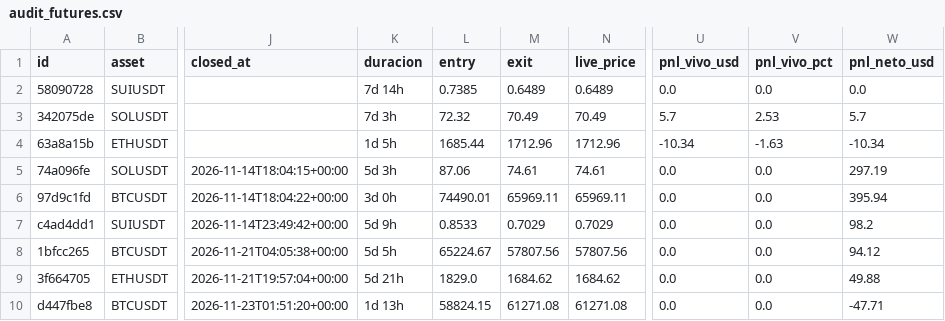
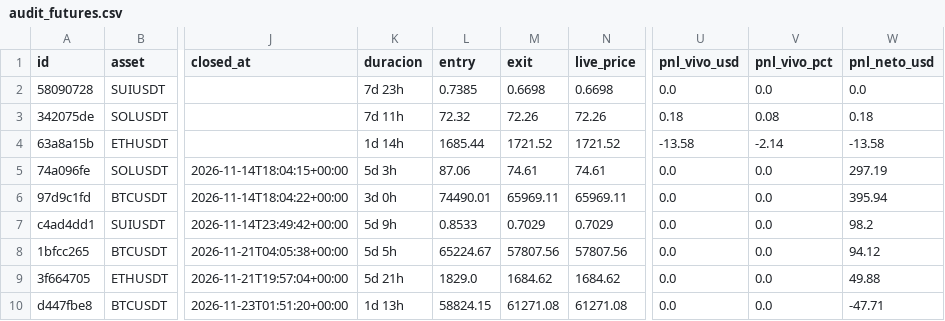
Before and after one commit to juanpabloruizru-boop/quant-arena, a CSV file: ledger/audit_futures.csv, drawn as a sheet; only a part is shown, gaps mark what is left out; the diff names each change by its address in the sheet, - before the commit and + after, or states it on an @@ line.

```diff
--- a/ledger/audit_futures.csv
+++ b/ledger/audit_futures.csv
-K2 (duracion): 7d 14h
+K2 (duracion): 7d 23h
-M2 (exit): 0.6489
+M2 (exit): 0.6698
-N2 (live_price): 0.6489
+N2 (live_price): 0.6698
-K3 (duracion): 7d 3h
+K3 (duracion): 7d 11h
-M3 (exit): 70.49
+M3 (exit): 72.26
-N3 (live_price): 70.49
+N3 (live_price): 72.26
-U3 (pnl_vivo_usd): 5.7
+U3 (pnl_vivo_usd): 0.18
-V3 (pnl_vivo_pct): 2.53
+V3 (pnl_vivo_pct): 0.08
-W3 (pnl_neto_usd): 5.7
+W3 (pnl_neto_usd): 0.18
-K4 (duracion): 1d 5h
+K4 (duracion): 1d 14h
-M4 (exit): 1712.96
+M4 (exit): 1721.52
-N4 (live_price): 1712.96
+N4 (live_price): 1721.52
-U4 (pnl_vivo_usd): -10.34
+U4 (pnl_vivo_usd): -13.58
-V4 (pnl_vivo_pct): -1.63
+V4 (pnl_vivo_pct): -2.14
-W4 (pnl_neto_usd): -10.34
+W4 (pnl_neto_usd): -13.58
```
Also changed, not shown: ledger/audit_spot.csv, ledger/trades_statistical_log.csv, 3 other files.
